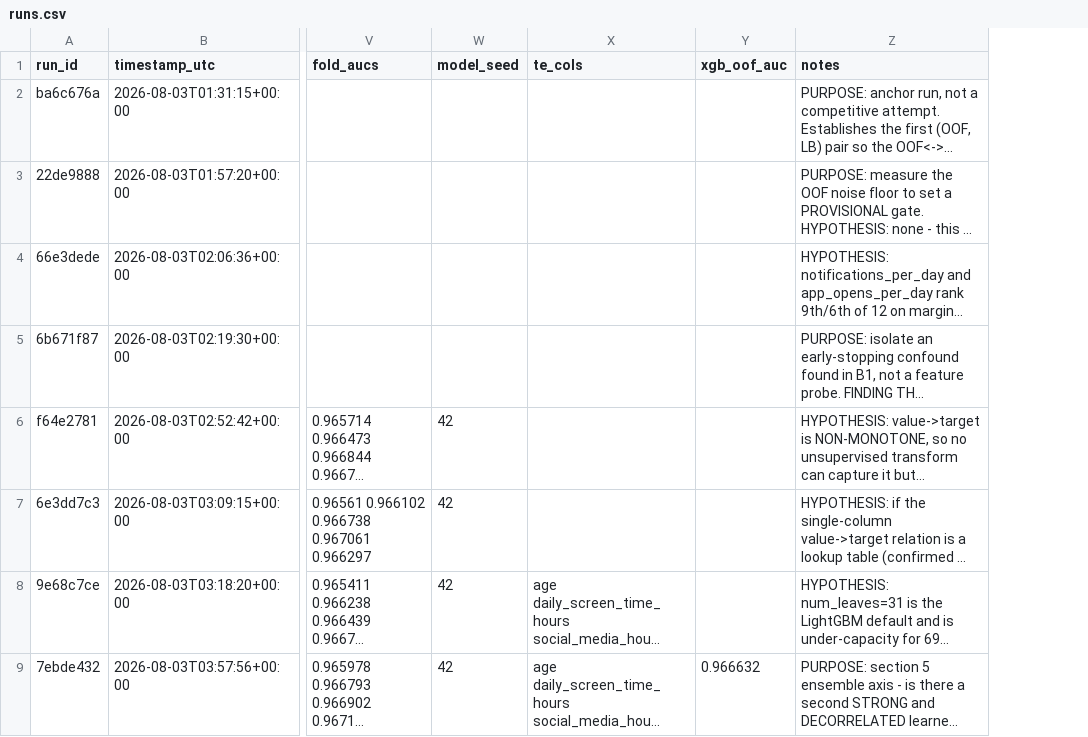
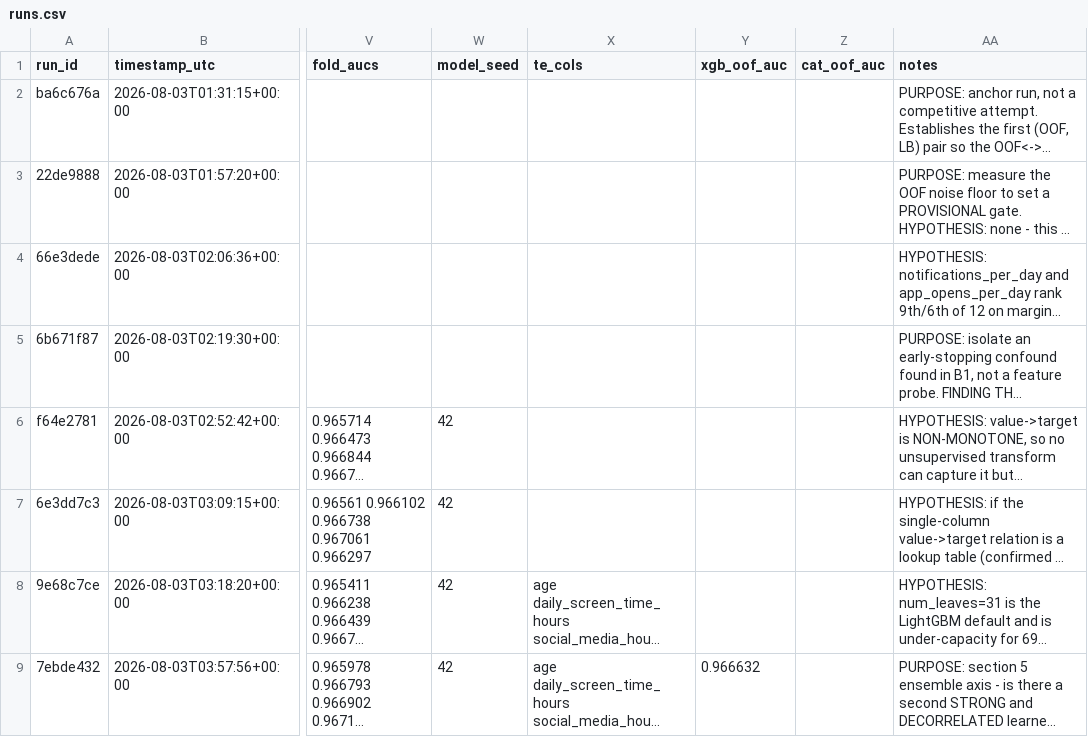
Before and after one commit to gccarno/kaggle_playground_s6e8, a CSV file: experiments/runs.csv, drawn as a sheet; only a part is shown, gaps mark what is left out; long unchanged cells end in …; the diff covers the shown part only; the diff names each change by its address in the sheet, - before the commit and + after, or states it on an @@ line.

```diff
--- a/experiments/runs.csv
+++ b/experiments/runs.csv
+column Z (cat_oof_auc), empty
```
Also changed, not shown: 3 added rows elsewhere in this file, 2 other files.
